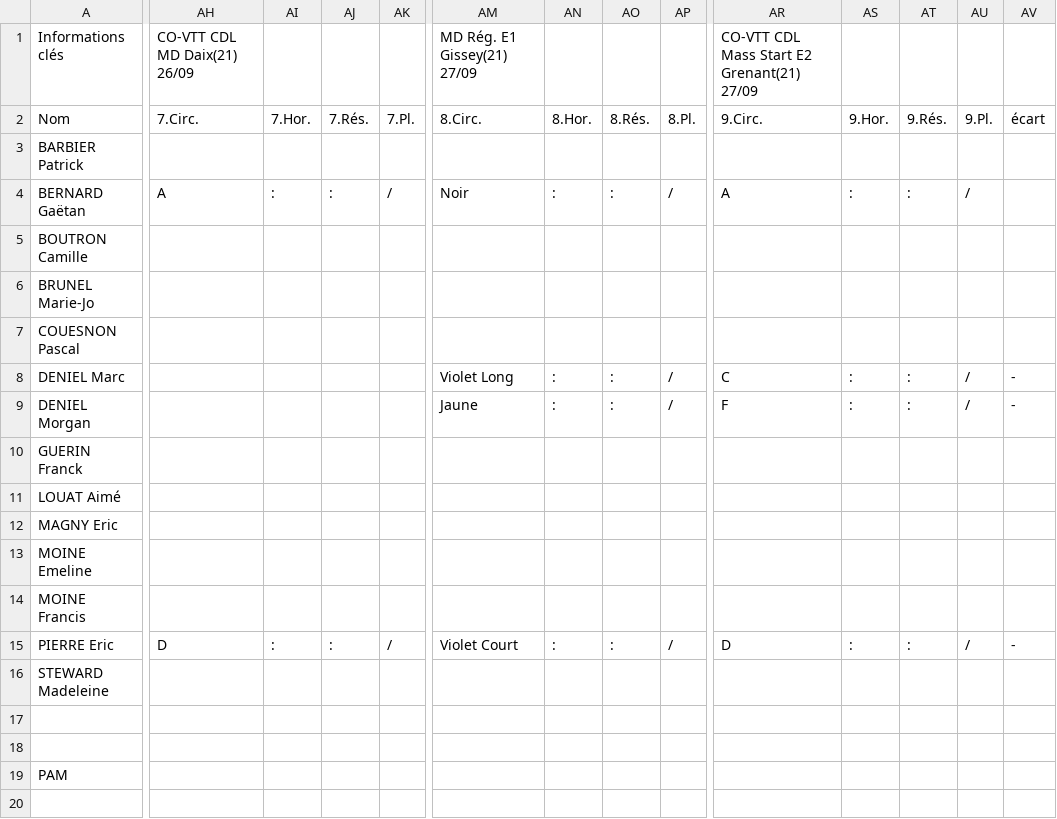
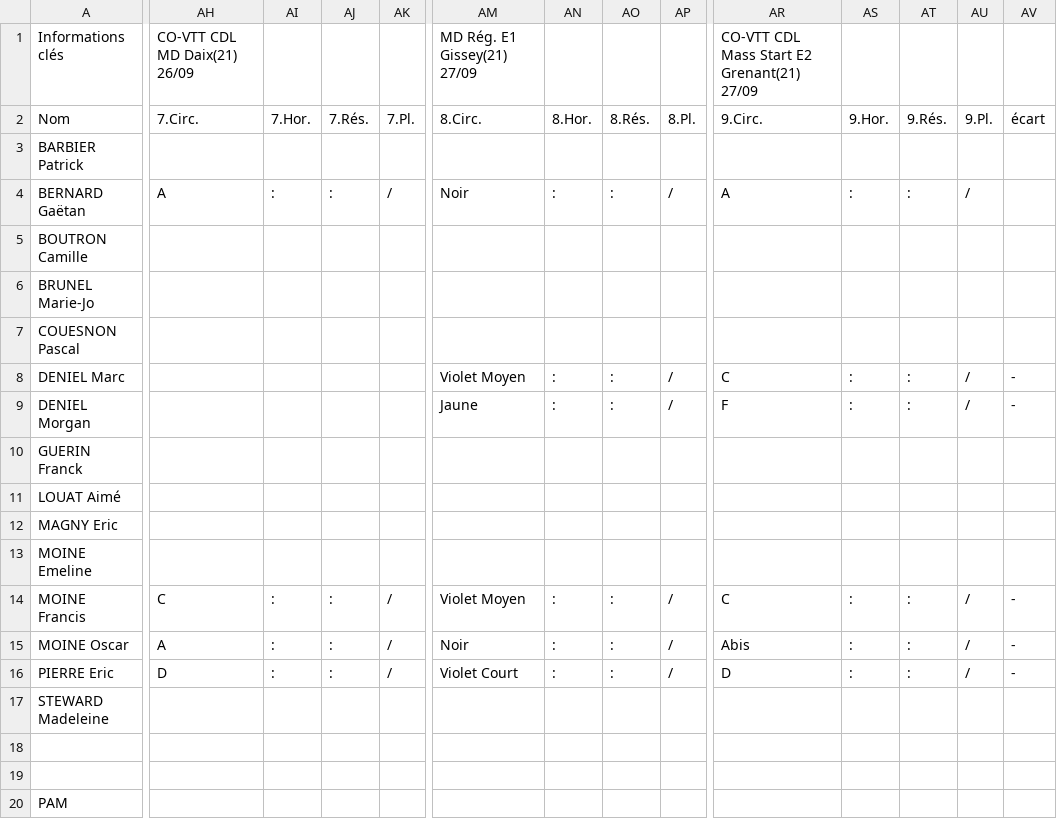
Before and after one commit to erikpier2/ycone_result_09, a CSV file: donnees.csv, drawn as a sheet; only a part is shown, gaps mark what is left out; rows hold the shown columns only; the diff names each change by its address in the sheet, - before the commit and + after, or states it on an @@ line.

```diff
--- a/donnees.csv
+++ b/donnees.csv
-AM8: Violet Long
+AM8: Violet Moyen
-AH14: (empty)
+AH14: C
-AI14: (empty)
+AI14: :
-AJ14: (empty)
+AJ14: :
-AK14: (empty)
+AK14: /
-AM14: (empty)
+AM14: Violet Moyen
-AN14: (empty)
+AN14: :
-AO14: (empty)
+AO14: :
-AP14: (empty)
+AP14: /
-AR14: (empty)
+AR14: C
-AS14: (empty)
+AS14: :
-AT14: (empty)
+AT14: :
-AU14: (empty)
+AU14: /
-AV14: (empty)
+AV14: -
+row 15: MOINE Oscar | A | : | : | / | Noir | : | : | / | Abis | : | : | / | -
```
Also changed, not shown: 1 other file.
